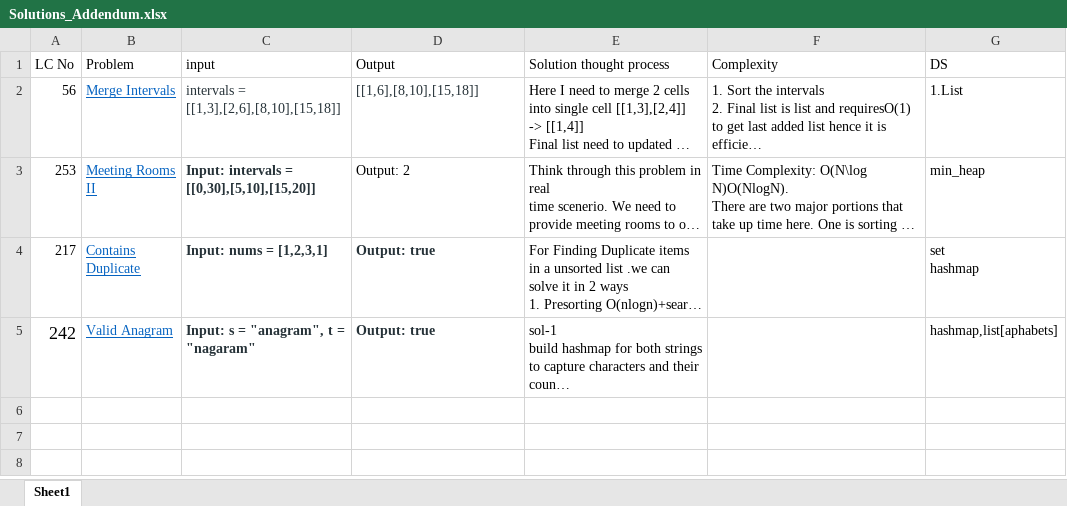
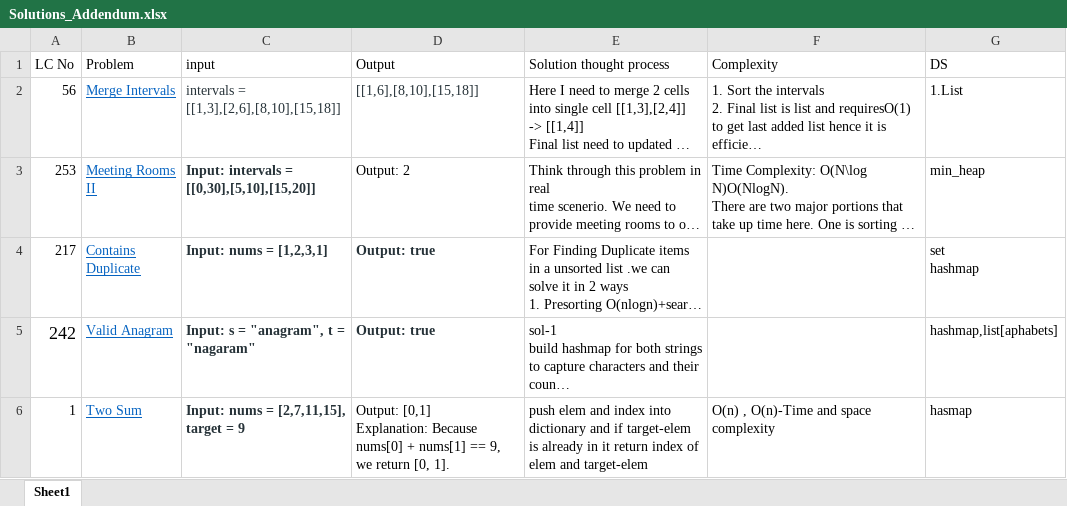
Before and after one commit to sudheerr48/Leetcode_PythonSols, an Excel workbook: Python/Solutions_Addendum.xlsx, sheet Sheet1, drawn as a sheet; long unchanged cells end in …; values as stored, in another font and other column widths than the file's, no borders; ↵ is a line break in a cell; the diff names each change by its address in the sheet, - before the commit and + after, or states it on an @@ line.

Commit message:
Updated comment to 1.Two Sum problem

```diff
--- a/Python/Solutions_Addendum.xlsx (sheet Sheet1)
+++ b/Python/Solutions_Addendum.xlsx (sheet Sheet1)
+row 6: 1 | Two Sum | Input: nums = [2,7,11,15], target = 9 | Output: [0,1] ↵ Explanation: Because nums[0] + nums[1] == 9, we return [0, 1]. | push elem and index into dictionary and if target-elem is already in it return index of elem and target-elem | O(n) , O(n)-Time and space complexity | hasmap
```
Also changed, not shown: 1 other file.
